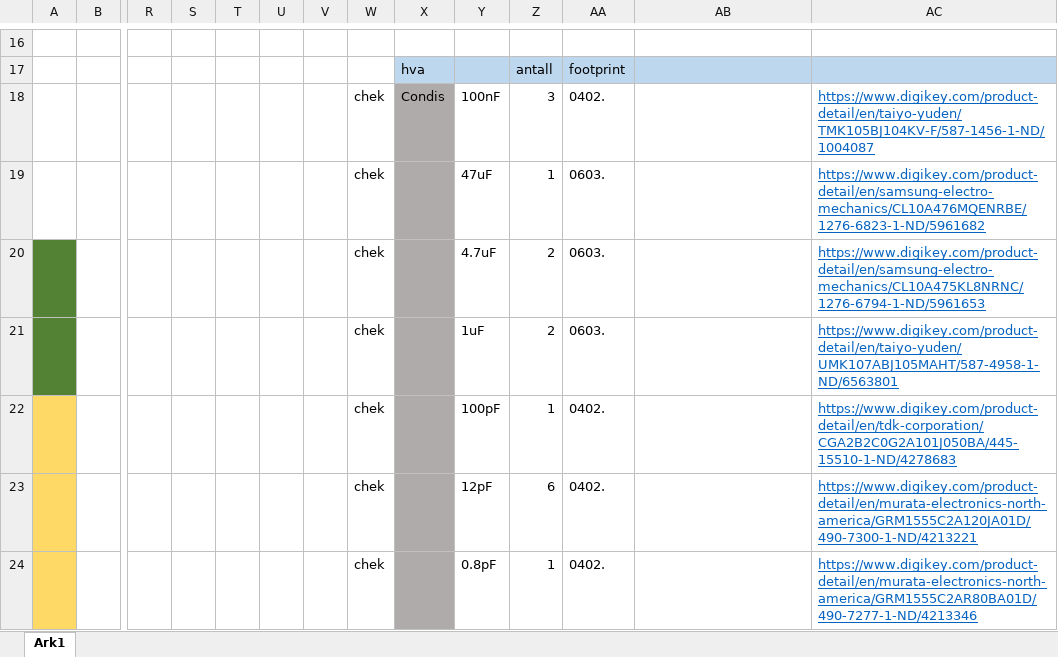
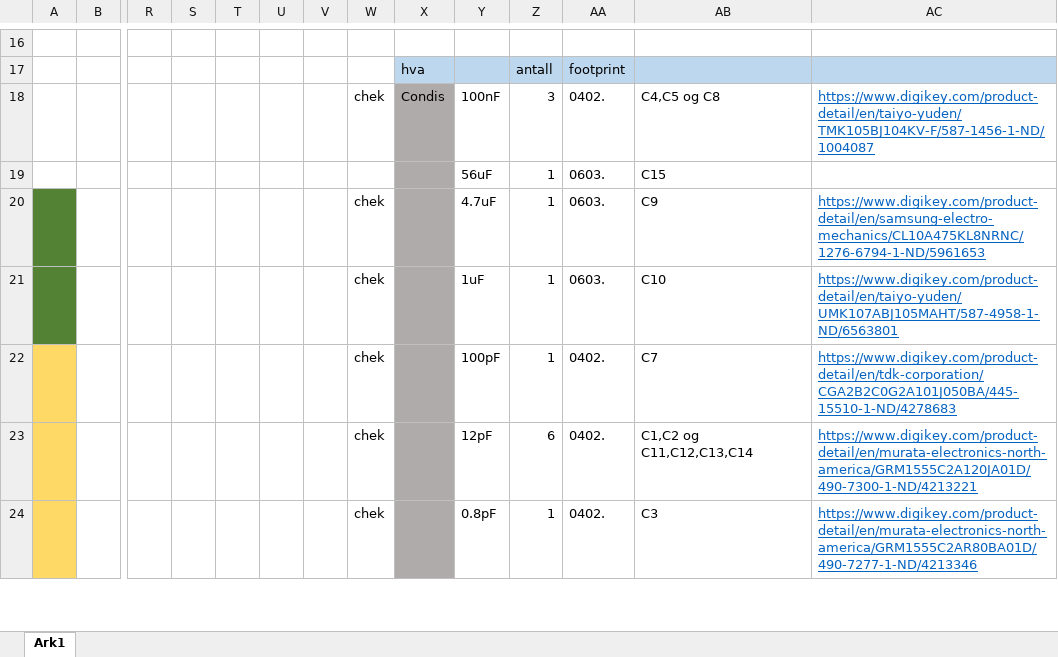
Before and after one commit to simenrostad/Bachelor-Nordic_Semi, an Excel workbook: Hardware/Altium/Handle og komponent liste til pcb.xlsx, sheet Ark1, drawn as a sheet; only a part is shown, gaps mark what is left out; values as stored, in another font and other column widths than the file's, no borders; removed rows and columns are numbered as before the commit, all else as after; rows hold the shown columns only; the diff covers the shown part only; the diff names each change by its address in the sheet, - before the commit and + after, or states it on an @@ line.

```diff
--- a/Hardware/Altium/Handle og komponent liste til pcb.xlsx (sheet Ark1)
+++ b/Hardware/Altium/Handle og komponent liste til pcb.xlsx (sheet Ark1)
-AB18: (empty)
+AB18: C4,C5 og C8
-row 19:  |  |  |  |  |  |  | chek |  | 47uF | 1 | 0603. |  | https://www.digikey.com/product-detail/en/samsung-electro-mechanics/CL10A476MQENRBE/1276-6823-1-ND/5961682
+row 19:  |  |  |  |  |  |  |  |  | 56uF | 1 | 0603. | C15
-Z20:Z21: 2
+Z20:Z21: 1
-AB20: (empty)
+AB20: C9
-AB21: (empty)
+AB21: C10
-AB22: (empty)
+AB22: C7
-AB23: (empty)
+AB23: C1,C2 og C11,C12,C13,C14
-AB24: (empty)
+AB24: C3
```
Also changed, not shown: 4 added rows, 4 removed rows and 80 edited cells elsewhere in this sheet, 12 other files.
